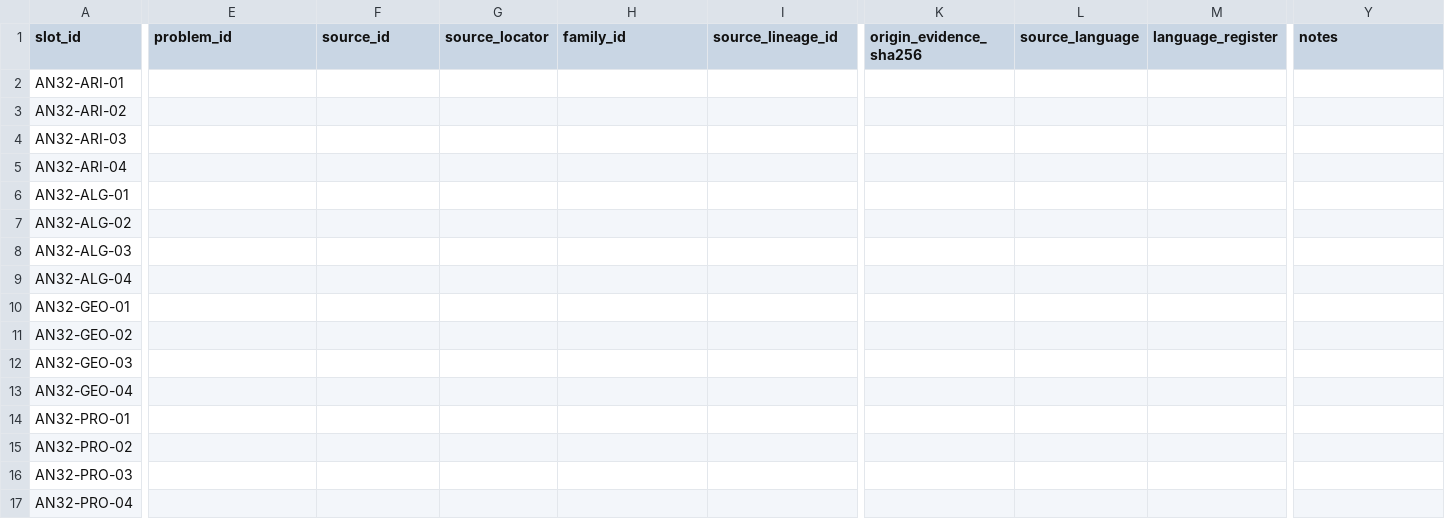
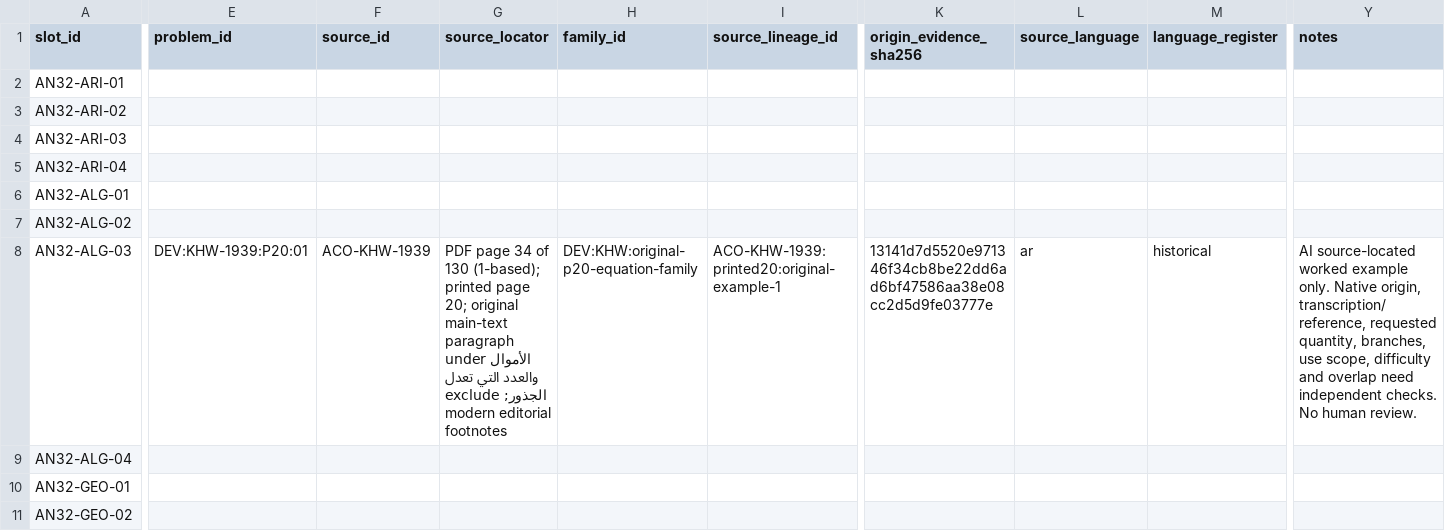
Before and after one commit to the1ZAKK/arabic-english-llm-reasoning, a CSV file: research/native_pilot_v3_2/collection_manifest.csv, drawn as a sheet; only a part is shown, gaps mark what is left out; the shorter side is filled out with more unchanged rows; the diff names each change by its address in the sheet, - before the commit and + after, or states it on an @@ line.

Commit message:
Record visually located Arabic algebra candidate without approving data

```diff
--- a/research/native_pilot_v3_2/collection_manifest.csv
+++ b/research/native_pilot_v3_2/collection_manifest.csv
-E8 (problem_id): (empty)
+E8 (problem_id): DEV:KHW-1939:P20:01
-F8 (source_id): (empty)
+F8 (source_id): ACO-KHW-1939
-G8 (source_locator): (empty)
+G8 (source_locator): PDF page 34 of 130 (1-based); printed page 20; original main-text paragraph under الأموال والعدد التي تعدل الجذور; exclude modern editorial footnotes
-H8 (family_id): (empty)
+H8 (family_id): DEV:KHW:original-p20-equation-family
-I8 (source_lineage_id): (empty)
+I8 (source_lineage_id): ACO-KHW-1939:printed20:original-example-1
-K8 (origin_evidence_sha256): (empty)
+K8 (origin_evidence_sha256): 13141d7d5520e971346f34cb8be22dd6ad6bf47586aa38e08cc2d5d9fe03777e
-L8 (source_language): (empty)
+L8 (source_language): ar
-M8 (language_register): (empty)
+M8 (language_register): historical
-Y8 (notes): (empty)
+Y8 (notes): AI source-located worked example only. Native origin, transcription/reference, requested quantity, branches, use scope, difficulty and overlap need independent checks. No human review.
```
Also changed, not shown: research/native_pilot_v3_2/domain_source_screening_v3_3.csv, 18 other files.
